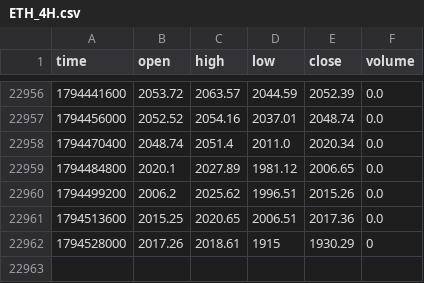
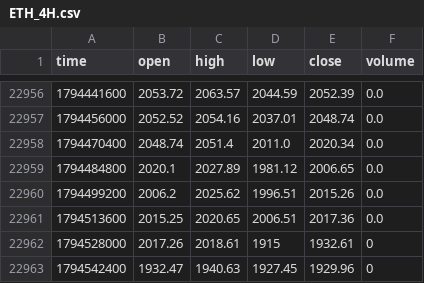
Before and after one commit to jaredbausch-ai/ctzb-data, a CSV file: data/ETH_4H.csv, drawn as a sheet; only a part is shown, gaps mark what is left out.

```diff
--- a/data/ETH_4H.csv
+++ b/data/ETH_4H.csv
@@ -22961,2 +22961,3 @@ time,open,high,low,close,volume
 1794513600,2015.25,2020.65,2006.51,2017.36,0.0
-1794528000,2017.26,2018.61,1915,1930.29,0
+1794528000,2017.26,2018.61,1915,1932.61,0
+1794542400,1932.47,1940.63,1927.45,1929.96,0
```
Also changed, not shown: data/BTC_3D.csv, data/BTC_5D.csv, 35 other files.
